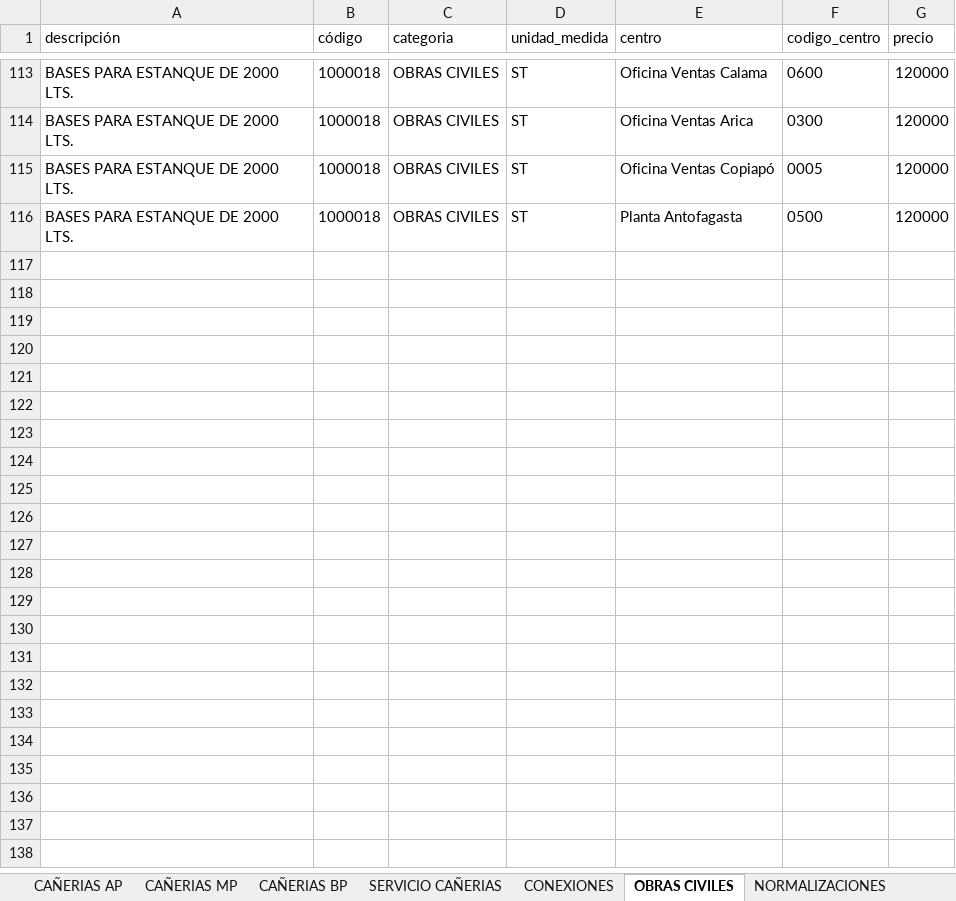
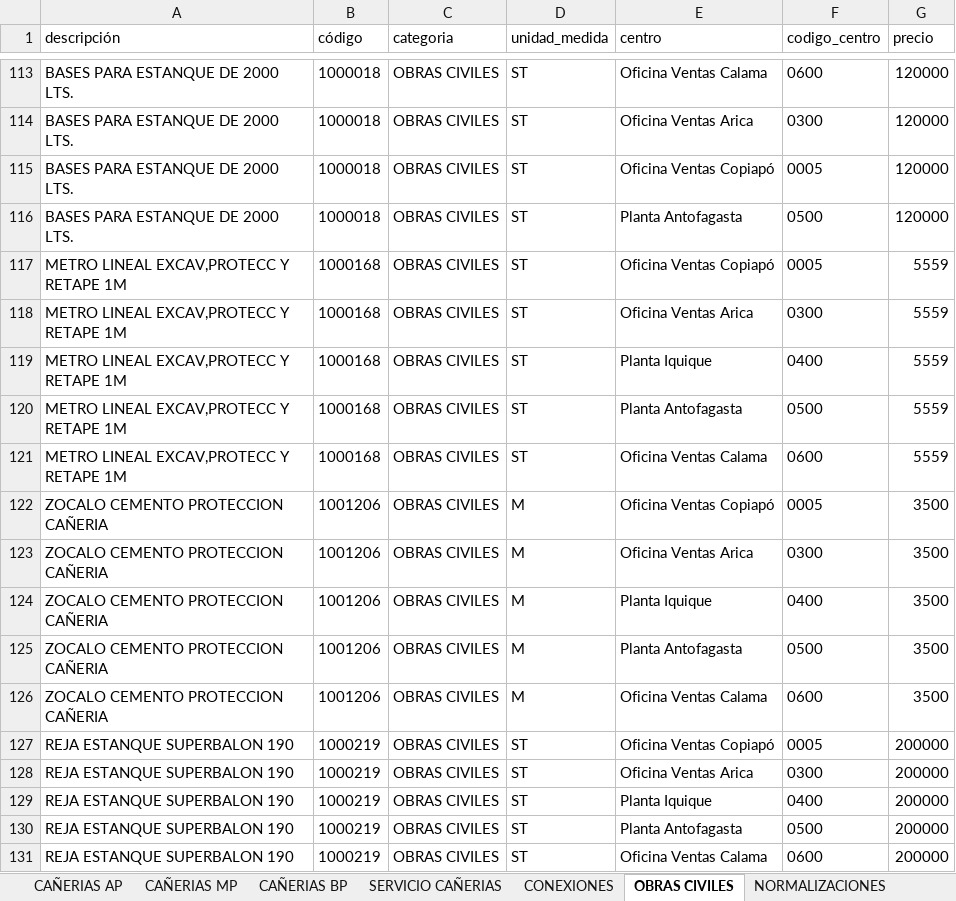
Before and after one commit to devece/NOTA-DE-VENTA-ABASTIBLE, an Excel workbook: base_datos.xlsx, sheet OBRAS CIVILES, drawn as a sheet; only a part is shown, gaps mark what is left out; values as stored, in another font and other column widths than the file's, no borders; the diff names each change by its address in the sheet, - before the commit and + after, or states it on an @@ line.

```diff
--- a/base_datos.xlsx (sheet OBRAS CIVILES)
+++ b/base_datos.xlsx (sheet OBRAS CIVILES)
+row 117: METRO LINEAL EXCAV,PROTECC Y RETAPE 1M | 1000168 | OBRAS CIVILES | ST | Oficina Ventas Copiapó | 0005 | 5559
+row 118: METRO LINEAL EXCAV,PROTECC Y RETAPE 1M | 1000168 | OBRAS CIVILES | ST | Oficina Ventas Arica | 0300 | 5559
+row 119: METRO LINEAL EXCAV,PROTECC Y RETAPE 1M | 1000168 | OBRAS CIVILES | ST | Planta Iquique | 0400 | 5559
+row 120: METRO LINEAL EXCAV,PROTECC Y RETAPE 1M | 1000168 | OBRAS CIVILES | ST | Planta Antofagasta | 0500 | 5559
+row 121: METRO LINEAL EXCAV,PROTECC Y RETAPE 1M | 1000168 | OBRAS CIVILES | ST | Oficina Ventas Calama | 0600 | 5559
+row 122: ZOCALO CEMENTO PROTECCION CAÑERIA | 1001206 | OBRAS CIVILES | M | Oficina Ventas Copiapó | 0005 | 3500
+row 123: ZOCALO CEMENTO PROTECCION CAÑERIA | 1001206 | OBRAS CIVILES | M | Oficina Ventas Arica | 0300 | 3500
+row 124: ZOCALO CEMENTO PROTECCION CAÑERIA | 1001206 | OBRAS CIVILES | M | Planta Iquique | 0400 | 3500
+row 125: ZOCALO CEMENTO PROTECCION CAÑERIA | 1001206 | OBRAS CIVILES | M | Planta Antofagasta | 0500 | 3500
+row 126: ZOCALO CEMENTO PROTECCION CAÑERIA | 1001206 | OBRAS CIVILES | M | Oficina Ventas Calama | 0600 | 3500
+row 127: REJA ESTANQUE SUPERBALON 190 | 1000219 | OBRAS CIVILES | ST | Oficina Ventas Copiapó | 0005 | 200000
+row 128: REJA ESTANQUE SUPERBALON 190 | 1000219 | OBRAS CIVILES | ST | Oficina Ventas Arica | 0300 | 200000
+row 129: REJA ESTANQUE SUPERBALON 190 | 1000219 | OBRAS CIVILES | ST | Planta Iquique | 0400 | 200000
+row 130: REJA ESTANQUE SUPERBALON 190 | 1000219 | OBRAS CIVILES | ST | Planta Antofagasta | 0500 | 200000
+row 131: REJA ESTANQUE SUPERBALON 190 | 1000219 | OBRAS CIVILES | ST | Oficina Ventas Calama | 0600 | 200000
```
Also changed, not shown: sheet CONEXIONES, sheet SERVICIO CAÑERIAS.
